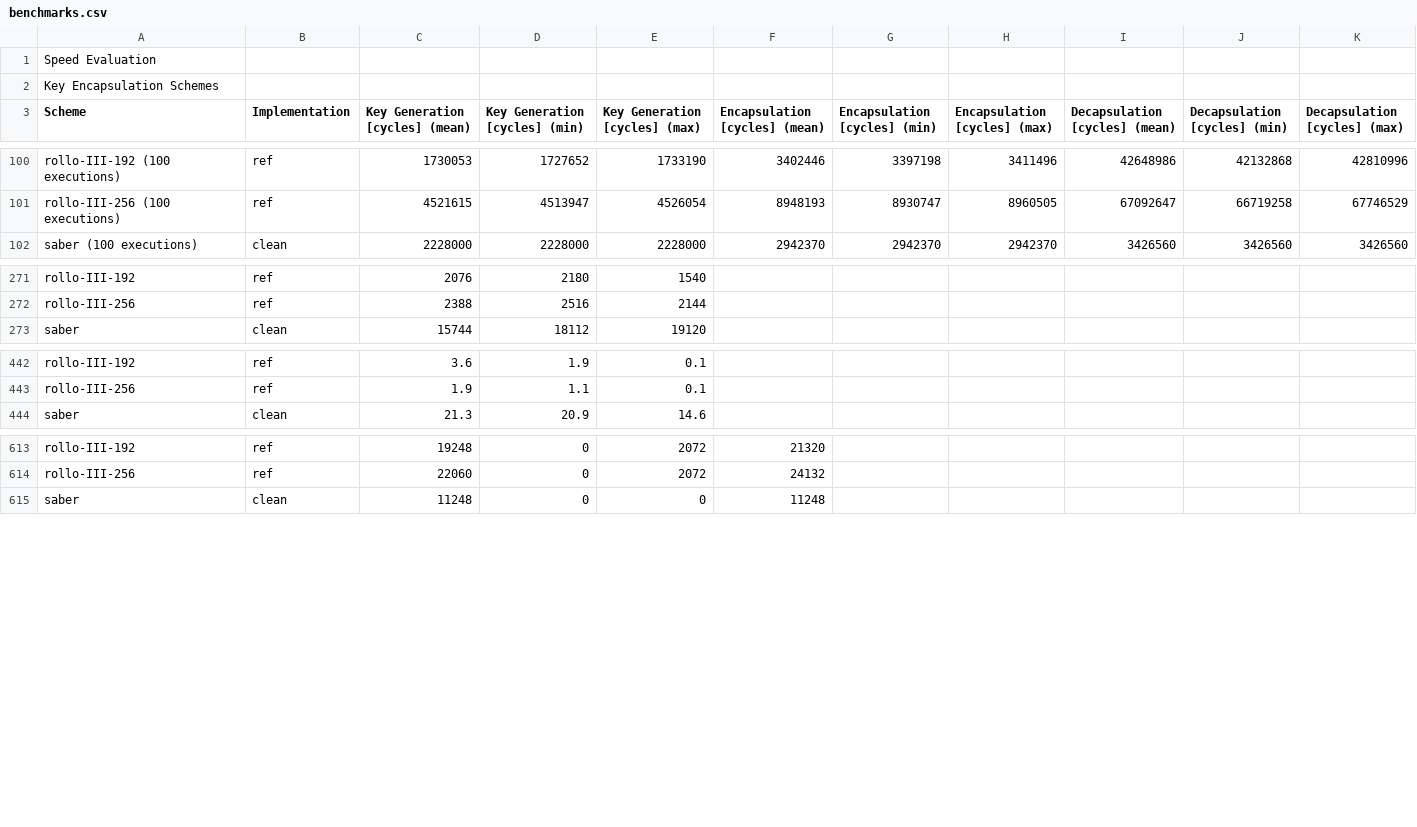
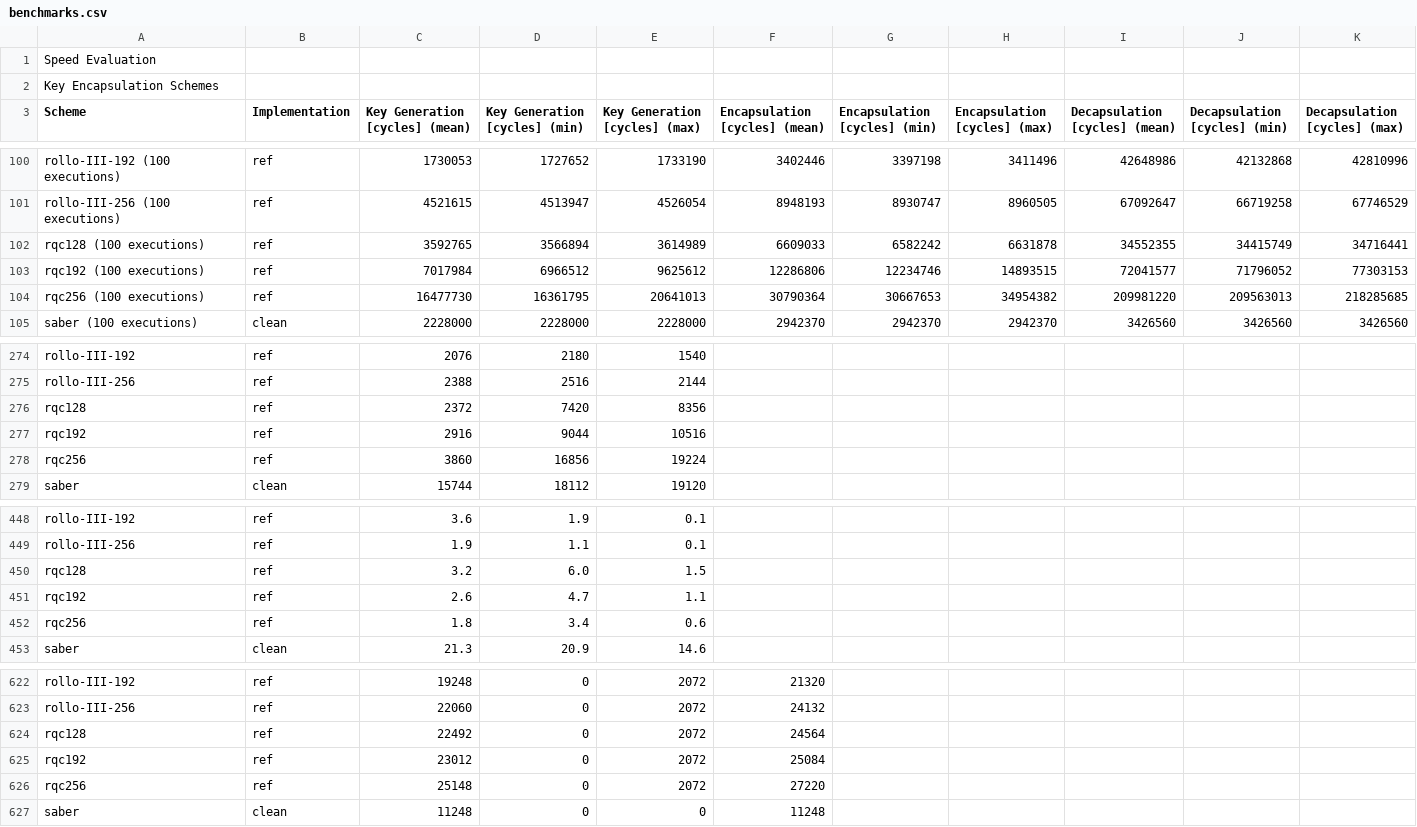
Before and after one commit to mupq/pqm4, a CSV file: benchmarks.csv, drawn as a sheet; only a part is shown, gaps mark what is left out; the diff names each change by its address in the sheet, - before the commit and + after, or states it on an @@ line.

Commit message:
Add RQC benchmarks

```diff
--- a/benchmarks.csv
+++ b/benchmarks.csv
+row 102: rqc128 (100 executions) | ref | 3592765 | 3566894 | 3614989 | 6609033 | 6582242 | 6631878 | 34552355 | 34415749 | 34716441
+row 103: rqc192 (100 executions) | ref | 7017984 | 6966512 | 9625612 | 12286806 | 12234746 | 14893515 | 72041577 | 71796052 | 77303153
+row 104: rqc256 (100 executions) | ref | 16477730 | 16361795 | 20641013 | 30790364 | 30667653 | 34954382 | 209981220 | 209563013 | 218285685
+row 276: rqc128 | ref | 2372 | 7420 | 8356
+row 277: rqc192 | ref | 2916 | 9044 | 10516
+row 278: rqc256 | ref | 3860 | 16856 | 19224
+row 450: rqc128 | ref | 3.2 | 6.0 | 1.5
+row 451: rqc192 | ref | 2.6 | 4.7 | 1.1
+row 452: rqc256 | ref | 1.8 | 3.4 | 0.6
+row 624: rqc128 | ref | 22492 | 0 | 2072 | 24564
+row 625: rqc192 | ref | 23012 | 0 | 2072 | 25084
+row 626: rqc256 | ref | 25148 | 0 | 2072 | 27220
```
Also changed, not shown: 1 other file.
